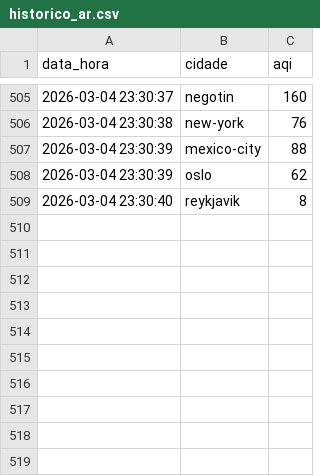
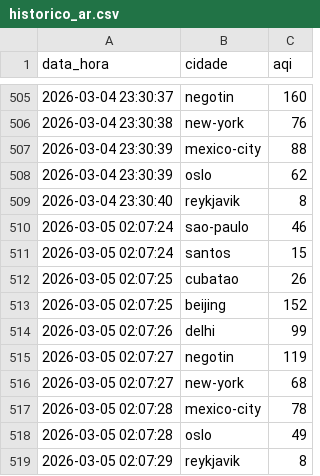
Before and after one commit to fernando-marconi/ecostream-insight, a CSV file: data/historico_ar.csv, drawn as a sheet; only a part is shown, gaps mark what is left out; the diff names each change by its address in the sheet, - before the commit and + after, or states it on an @@ line.

```diff
--- a/data/historico_ar.csv
+++ b/data/historico_ar.csv
+row 510: 2026-03-05 02:07:24 | sao-paulo | 46
+row 511: 2026-03-05 02:07:24 | santos | 15
+row 512: 2026-03-05 02:07:25 | cubatao | 26
+row 513: 2026-03-05 02:07:25 | beijing | 152
+row 514: 2026-03-05 02:07:26 | delhi | 99
+row 515: 2026-03-05 02:07:27 | negotin | 119
+row 516: 2026-03-05 02:07:27 | new-york | 68
+row 517: 2026-03-05 02:07:28 | mexico-city | 78
+row 518: 2026-03-05 02:07:28 | oslo | 49
+row 519: 2026-03-05 02:07:29 | reykjavik | 8
```
